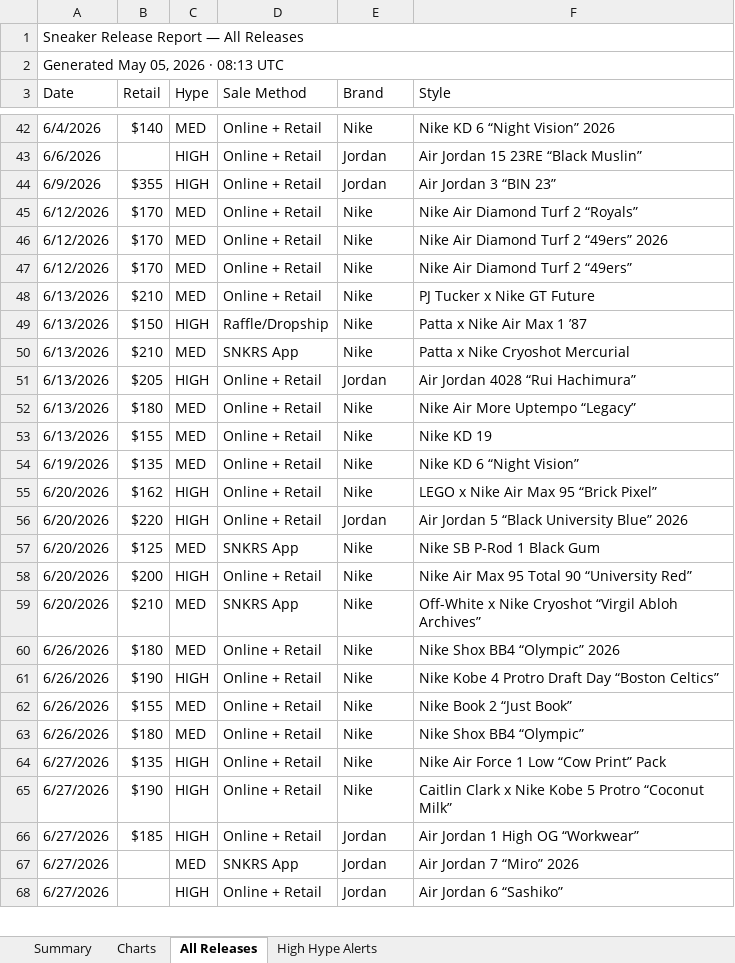
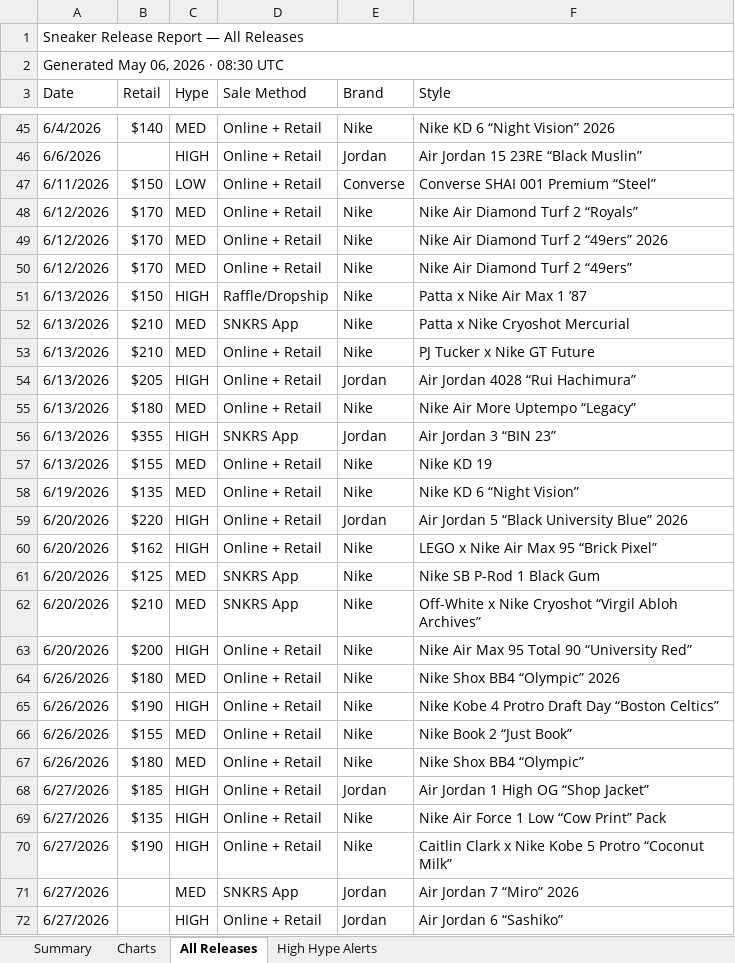
Before and after one commit to lordnader2002-sudo/Shoe-Tracker-v2, an Excel workbook: docs/data/sneaker_releases.xlsx, sheet All Releases, drawn as a sheet; only a part is shown, gaps mark what is left out; values as stored, in another font and other column widths than the file's, no cell formats; removed rows and columns are numbered as before the commit, all else as after; the diff covers the shown part only; the diff names each change by its address in the sheet, - before the commit and + after, or states it on an @@ line.

```diff
--- a/docs/data/sneaker_releases.xlsx (sheet All Releases)
+++ b/docs/data/sneaker_releases.xlsx (sheet All Releases)
-A2 (Date): Generated May 05, 2026 · 08:13 UTC
+A2 (Date): Generated May 06, 2026 · 08:30 UTC
-row 44: 6/9/2026 | $355 | HIGH | Online + Retail | Jordan | Air Jordan 3 “BIN 23”
+row 47: 6/11/2026 | $150 | LOW | Online + Retail | Converse | Converse SHAI 001 Premium “Steel”
@@ row 48 moved to row 53: 6/13/2026 @@
+row 56: 6/13/2026 | $355 | HIGH | SNKRS App | Jordan | Air Jordan 3 “BIN 23”
@@ row 56 moved to row 59: 6/20/2026 @@
@@ row 59 moved to row 62: 6/20/2026 @@
+row 68: 6/27/2026 | $185 | HIGH | Online + Retail | Jordan | Air Jordan 1 High OG “Shop Jacket”
-row 66: 6/27/2026 | $185 | HIGH | Online + Retail | Jordan | Air Jordan 1 High OG “Workwear”
```
Also changed, not shown: 5 added rows, 2 removed rows, 4 moved rows and 2 edited cells elsewhere in this sheet, sheet High Hype Alerts, sheet Summary, sheet Charts, cell formats, reports/sneaker_releases.xlsx, 1 other file.
